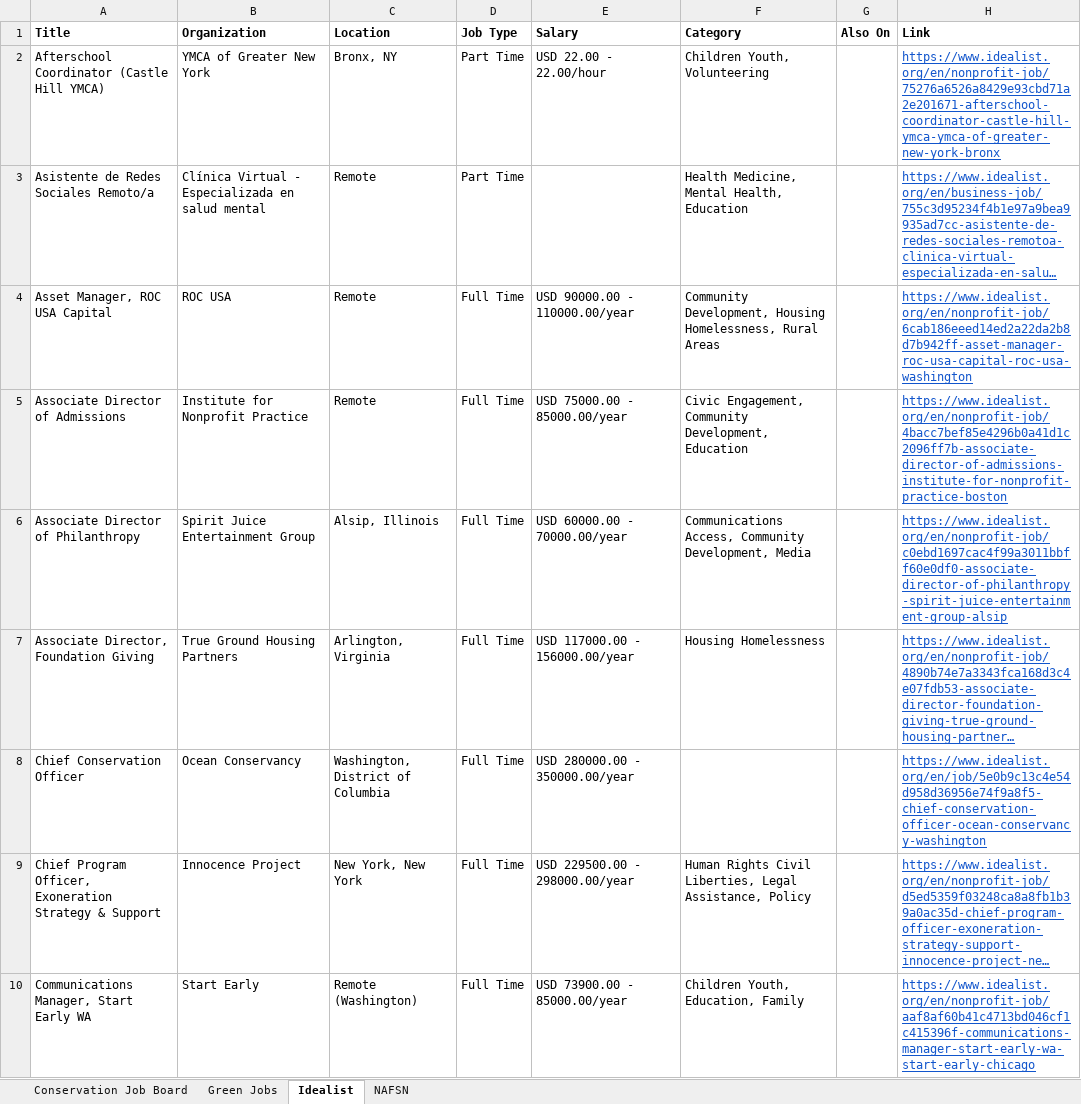
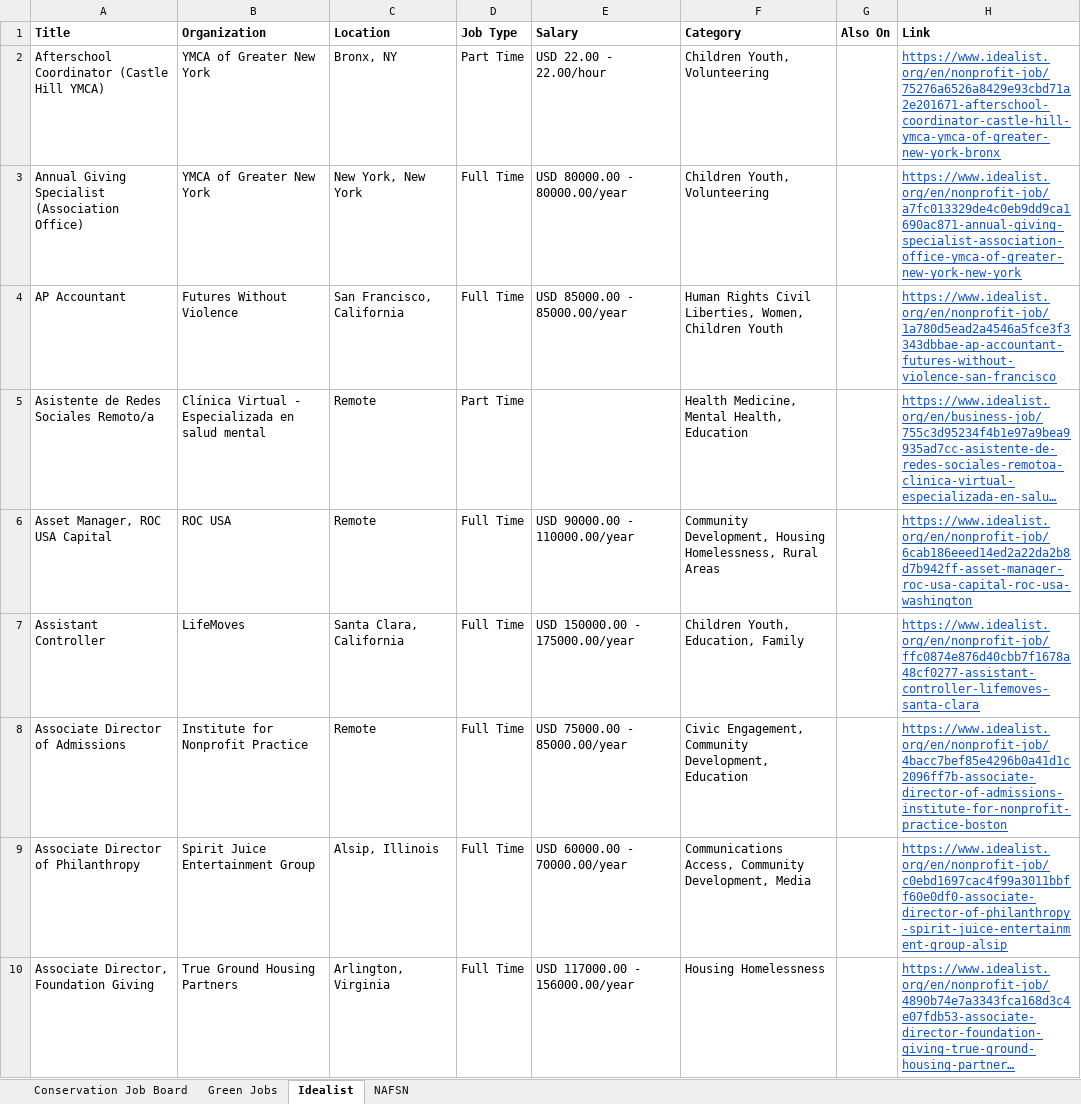
Before and after one commit to dchandarana07/jobs-digest, an Excel workbook: docs/xlsx/jobs-2026-10-06.xlsx, sheet Idealist, drawn as a sheet; only a part is shown; the shorter side is filled out with more unchanged rows; long unchanged cells end in …; values as stored, in another font and other column widths than the file's, no borders; the diff covers the shown part only; the diff names each change by its address in the sheet, - before the commit and + after, or states it on an @@ line.

```diff
--- a/docs/xlsx/jobs-2026-10-06.xlsx (sheet Idealist)
+++ b/docs/xlsx/jobs-2026-10-06.xlsx (sheet Idealist)
+row 3: Annual Giving Specialist (Association Office) | YMCA of Greater New York | New York, New York | Full Time | USD 80000.00 - 80000.00/year | Children Youth, Volunteering |  | https://www.idealist.org/en/nonprofit-job/a7fc013329de4c0eb9dd9ca1690ac871-annual-giving-specialist-association-office-ymca-of-greater-new-york-new-york
+row 4: AP Accountant | Futures Without Violence | San Francisco, California | Full Time | USD 85000.00 - 85000.00/year | Human Rights Civil Liberties, Women, Children Youth |  | https://www.idealist.org/en/nonprofit-job/1a780d5ead2a4546a5fce3f3343dbbae-ap-accountant-futures-without-violence-san-francisco
+row 7: Assistant Controller | LifeMoves | Santa Clara, California | Full Time | USD 150000.00 - 175000.00/year | Children Youth, Education, Family |  | https://www.idealist.org/en/nonprofit-job/ffc0874e876d40cbb7f1678a48cf0277-assistant-controller-lifemoves-santa-clara
```
Also changed, not shown: 31 added rows elsewhere in this sheet, sheet NAFSN, 5 other files.
